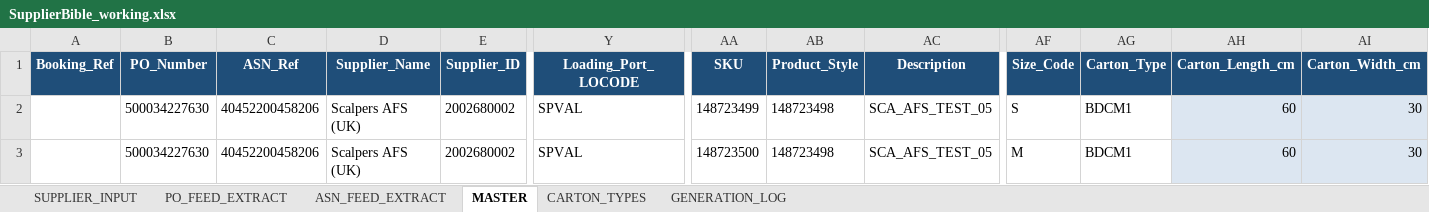
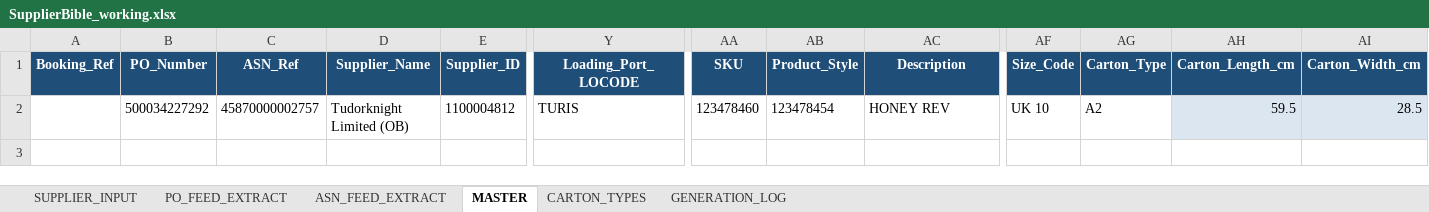
Before and after one commit to asos-elamathipandian/CarrierBooking_SCC_Stub, an Excel workbook: bible/SupplierBible_working.xlsx, sheet MASTER, drawn as a sheet; only a part is shown, gaps mark what is left out; values as stored, in another font and other column widths than the file's, no borders; rows hold the shown columns only; the diff covers the shown part only; the diff names each change by its address in the sheet, - before the commit and + after, or states it on an @@ line.

```diff
--- a/bible/SupplierBible_working.xlsx (sheet MASTER)
+++ b/bible/SupplierBible_working.xlsx (sheet MASTER)
-B2 (PO_Number): 500034227630
+B2 (PO_Number): 500034227292
-C2 (ASN_Ref): 40452200458206
+C2 (ASN_Ref): 45870000002757
-D2 (Supplier_Name): Scalpers AFS (UK)
+D2 (Supplier_Name): Tudorknight Limited (OB)
-E2 (Supplier_ID): 2002680002
+E2 (Supplier_ID): 1100004812
-Y2 (Loading_Port_LOCODE): SPVAL
+Y2 (Loading_Port_LOCODE): TURIS
-AA2 (SKU): 148723499
+AA2 (SKU): 123478460
-AB2 (Product_Style): 148723498
+AB2 (Product_Style): 123478454
-AC2 (Description): SCA_AFS_TEST_05
+AC2 (Description): HONEY REV
-AF2 (Size_Code): S
+AF2 (Size_Code): UK 10
-AG2 (Carton_Type): BDCM1
+AG2 (Carton_Type): A2
-AH2 (Carton_Length_cm): 60
+AH2 (Carton_Length_cm): 59.5
-AI2 (Carton_Width_cm): 30
+AI2 (Carton_Width_cm): 28.5
-row 3:  | 500034227630 | 40452200458206 | Scalpers AFS (UK) | 2002680002 | SPVAL | 148723500 | 148723498 | SCA_AFS_TEST_05 | M | BDCM1 | 60 | 30
```
Also changed, not shown: 7 edited cells elsewhere in this sheet, sheet SUPPLIER_INPUT, sheet PO_FEED_EXTRACT, 2 other files.
